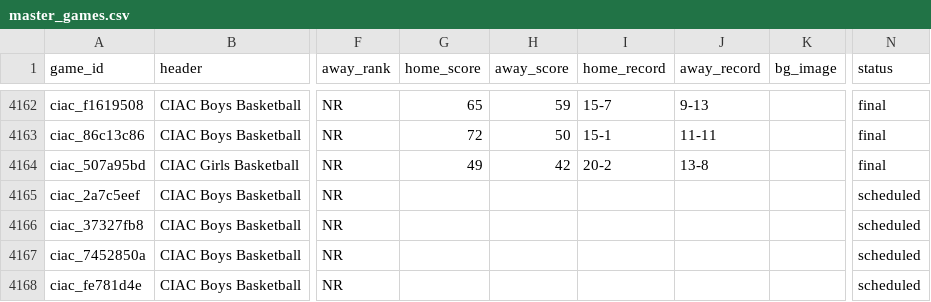
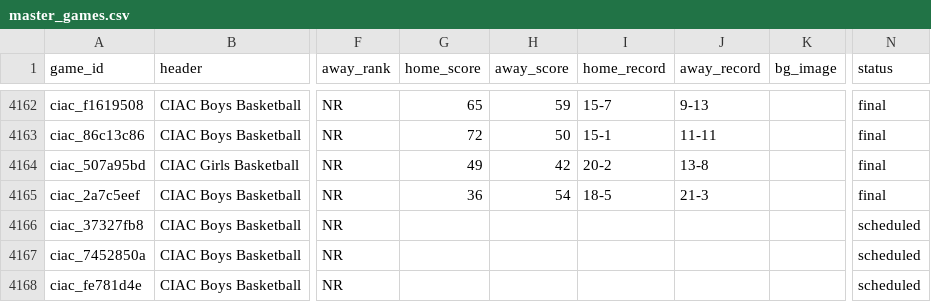
Before and after one commit to TheFriendlyStudent/AutoPR, a CSV file: docs/master_games.csv, drawn as a sheet; only a part is shown, gaps mark what is left out; the diff names each change by its address in the sheet, - before the commit and + after, or states it on an @@ line.

```diff
--- a/docs/master_games.csv
+++ b/docs/master_games.csv
-G4165 (home_score): (empty)
+G4165 (home_score): 36
-H4165 (away_score): (empty)
+H4165 (away_score): 54
-I4165 (home_record): (empty)
+I4165 (home_record): 18-5
-J4165 (away_record): (empty)
+J4165 (away_record): 21-3
-N4165 (status): scheduled
+N4165 (status): final
```
